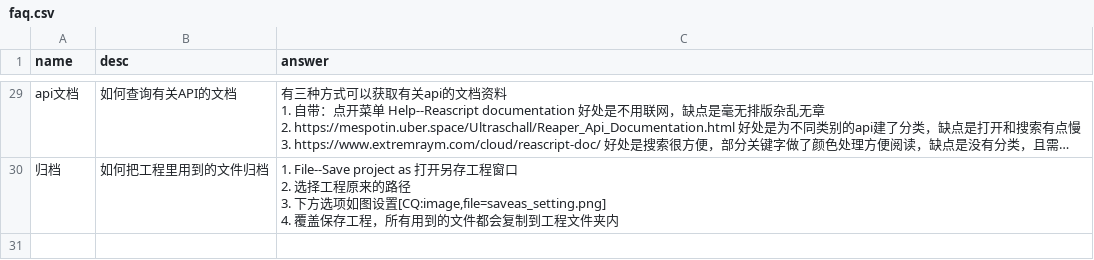
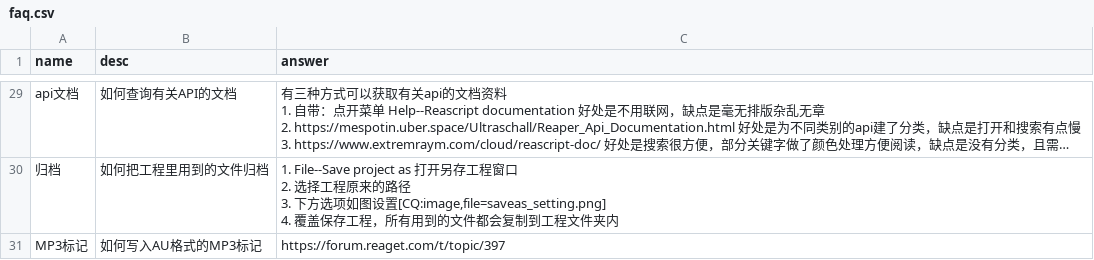
Before and after one commit to REAPER-CN/reabot.REAPER-CN, a CSV file: faq.csv, drawn as a sheet; only a part is shown, gaps mark what is left out; long unchanged cells end in …; the diff names each change by its address in the sheet, - before the commit and + after, or states it on an @@ line.

Commit message:
添加词条 MP3标记

```diff
--- a/faq.csv
+++ b/faq.csv
+row 31: MP3标记 | 如何写入AU格式的MP3标记 | https://forum.reaget.com/t/topic/397
```
